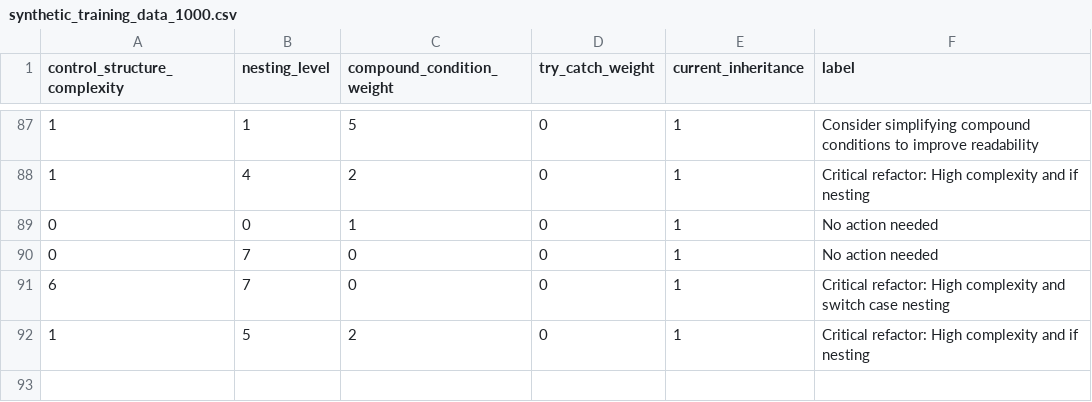
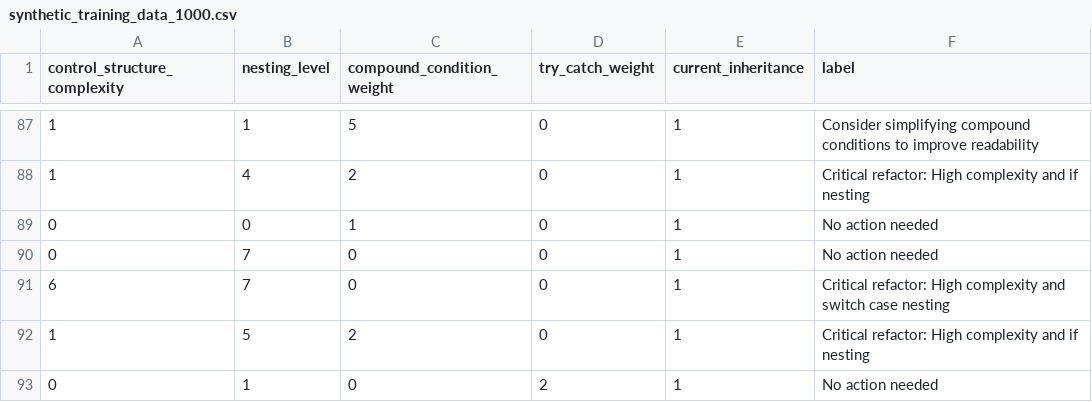
Before and after one commit to yasidew/Codeharbor-2.0, a CSV file: media/synthetic_training_data_1000.csv, drawn as a sheet; only a part is shown, gaps mark what is left out; the diff names each change by its address in the sheet, - before the commit and + after, or states it on an @@ line.

```diff
--- a/media/synthetic_training_data_1000.csv
+++ b/media/synthetic_training_data_1000.csv
+row 93: 0 | 1 | 0 | 2 | 1 | No action needed
```
Also changed, not shown: media/cbo_features_output.csv, 51 other files.
